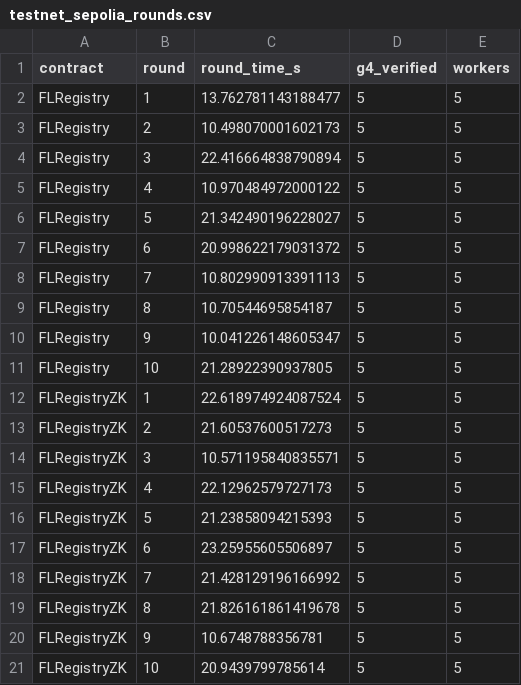
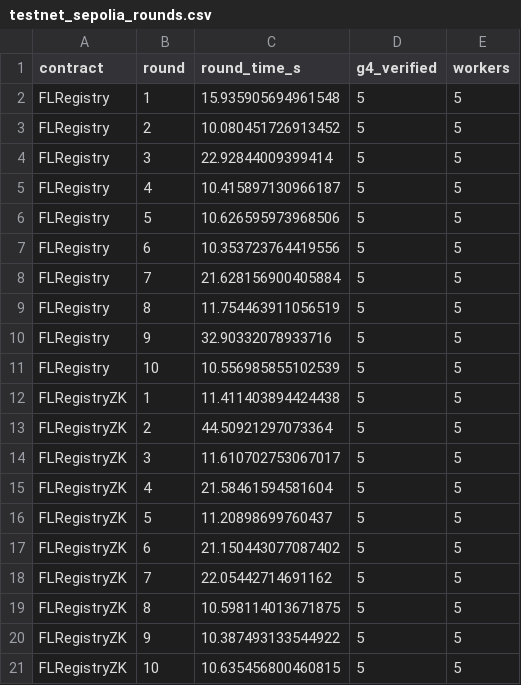
Before and after one commit to rodrigoronner/TBFL-EHR-Framework, a CSV file: results/testnet_sepolia_rounds.csv, drawn as a sheet.

```diff
--- a/results/testnet_sepolia_rounds.csv
+++ b/results/testnet_sepolia_rounds.csv
@@ -1,21 +1,21 @@
 contract,round,round_time_s,g4_verified,workers
-FLRegistry,1,13.762781143188477,5,5
-FLRegistry,2,10.498070001602173,5,5
-FLRegistry,3,22.416664838790894,5,5
-FLRegistry,4,10.970484972000122,5,5
-FLRegistry,5,21.342490196228027,5,5
-FLRegistry,6,20.998622179031372,5,5
-FLRegistry,7,10.802990913391113,5,5
-FLRegistry,8,10.70544695854187,5,5
-FLRegistry,9,10.041226148605347,5,5
-FLRegistry,10,21.28922390937805,5,5
-FLRegistryZK,1,22.618974924087524,5,5
-FLRegistryZK,2,21.60537600517273,5,5
-FLRegistryZK,3,10.571195840835571,5,5
-FLRegistryZK,4,22.12962579727173,5,5
-FLRegistryZK,5,21.23858094215393,5,5
-FLRegistryZK,6,23.25955605506897,5,5
-FLRegistryZK,7,21.428129196166992,5,5
-FLRegistryZK,8,21.826161861419678,5,5
-FLRegistryZK,9,10.6748788356781,5,5
-FLRegistryZK,10,20.9439799785614,5,5
+FLRegistry,1,15.935905694961548,5,5
+FLRegistry,2,10.080451726913452,5,5
+FLRegistry,3,22.92844009399414,5,5
+FLRegistry,4,10.415897130966187,5,5
+FLRegistry,5,10.626595973968506,5,5
+FLRegistry,6,10.353723764419556,5,5
+FLRegistry,7,21.628156900405884,5,5
+FLRegistry,8,11.754463911056519,5,5
+FLRegistry,9,32.90332078933716,5,5
+FLRegistry,10,10.556985855102539,5,5
+FLRegistryZK,1,11.411403894424438,5,5
+FLRegistryZK,2,44.50921297073364,5,5
+FLRegistryZK,3,11.610702753067017,5,5
+FLRegistryZK,4,21.58461594581604,5,5
+FLRegistryZK,5,11.20898699760437,5,5
+FLRegistryZK,6,21.150443077087402,5,5
+FLRegistryZK,7,22.05442714691162,5,5
+FLRegistryZK,8,10.598114013671875,5,5
+FLRegistryZK,9,10.387493133544922,5,5
+FLRegistryZK,10,10.635456800460815,5,5
```
Also changed, not shown: results/bench_registry_summary.csv, results/testnet_arbsepolia.csv, 12 other files.
